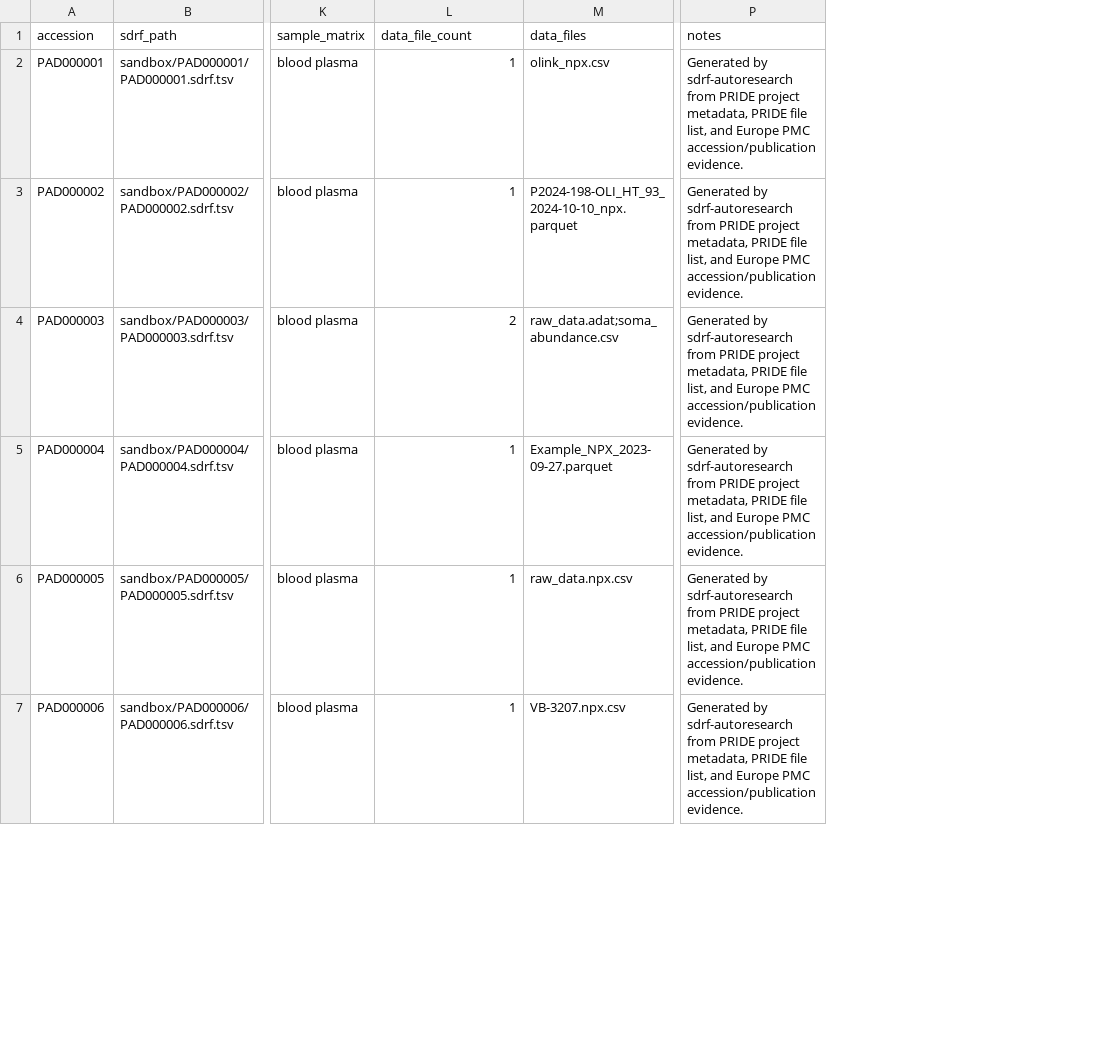
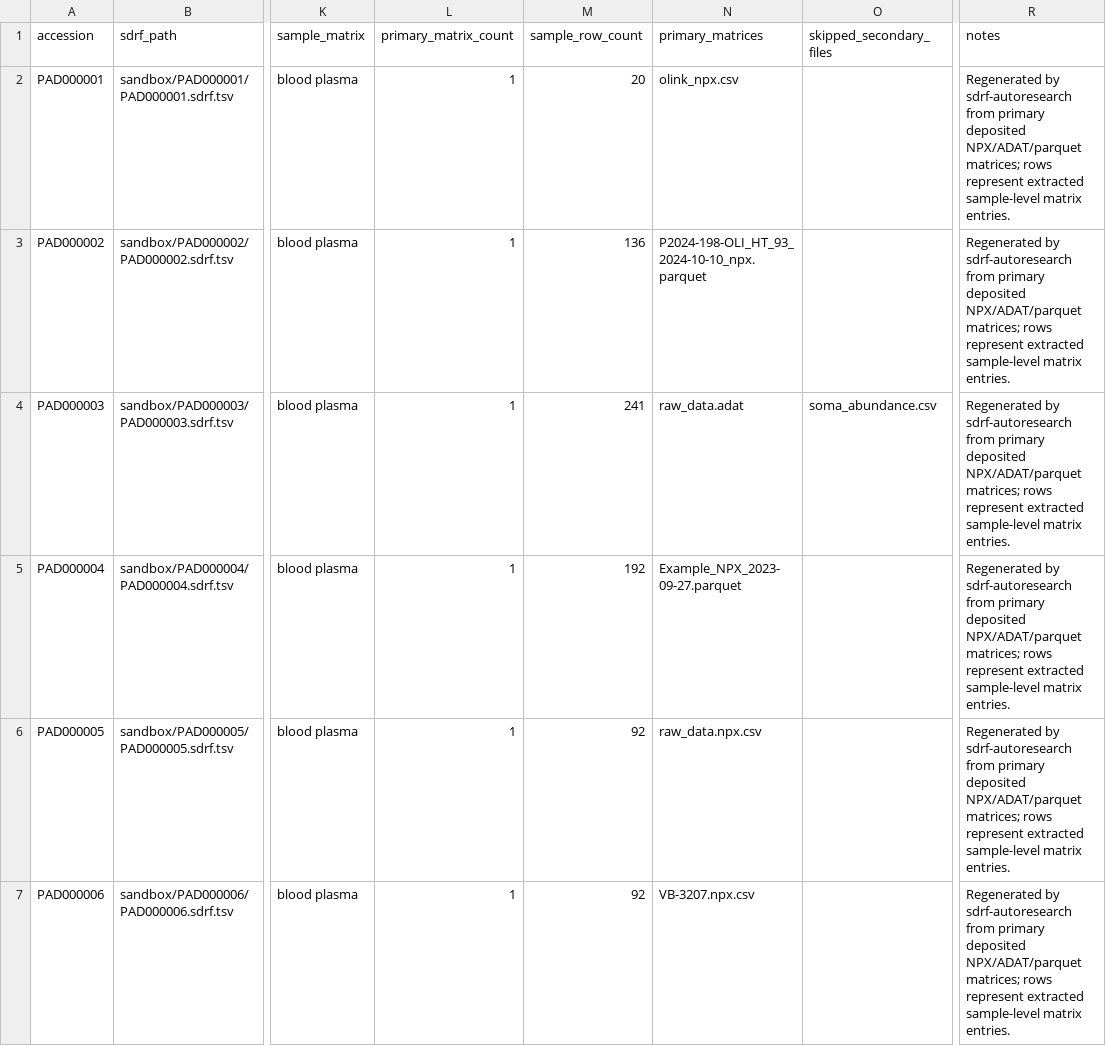
Before and after one commit to deeptijk/sdrf-annotated-datasets, a TSV file: sandbox/_affinity-proteomics/manifest.tsv, drawn as a sheet; only a part is shown, gaps mark what is left out; addresses are those after the commit; the diff covers the shown part only; the diff names each change by its address in the sheet, - before the commit and + after, or states it on an @@ line.

```diff
--- a/sandbox/_affinity-proteomics/manifest.tsv
+++ b/sandbox/_affinity-proteomics/manifest.tsv
+column M (sample_row_count), rows 2-7: 20 | 136 | 241 | 192 | 92 | 92
+column O (skipped_secondary_files), row 4: soma_abundance.csv
-L1: data_file_count
+L1: primary_matrix_count
-N1: data_files
+N1: primary_matrices
-R2:R7 (notes): Generated by sdrf-autoresearch from PRIDE project metadata, PRIDE file list, and Europe PMC accession/publication evidence.
+R2:R7 (notes): Regenerated by sdrf-autoresearch from primary deposited NPX/ADAT/parquet matrices; rows represent extracted sample-level matrix entries.
-L4 (primary_matrix_count): 2
+L4 (primary_matrix_count): 1
-N4 (primary_matrices): raw_data.adat;soma_abundance.csv
+N4 (primary_matrices): raw_data.adat
```
Also changed, not shown: 24 edited cells elsewhere in this file, sandbox/_affinity-proteomics/autoresearch-round1.tsv, 26 other files.
